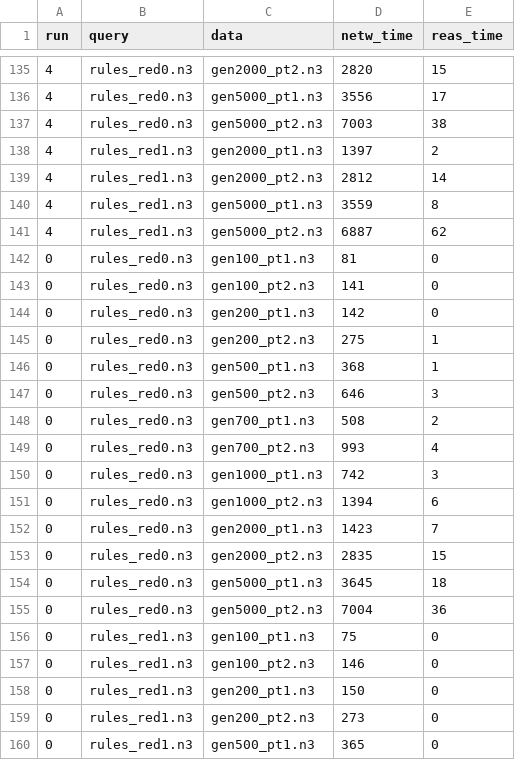
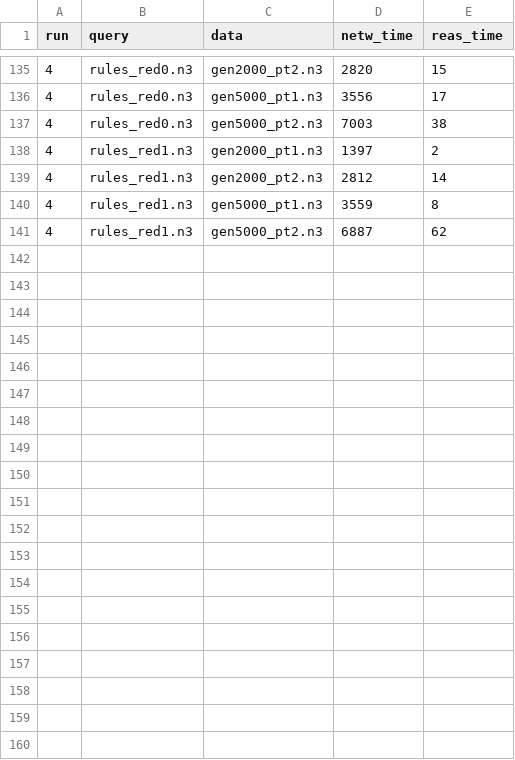
Before and after one commit to william-vw/fun3, a CSV file: python/tests-bench/zika/results/times_eye.csv, drawn as a sheet; only a part is shown, gaps mark what is left out; the diff covers the shown part only.

```diff
--- a/python/tests-bench/zika/results/times_eye.csv
+++ b/python/tests-bench/zika/results/times_eye.csv
@@ -141,20 +141 @@ run,query,data,netw_time,reas_time
 4,rules_red1.n3,gen5000_pt2.n3,6887,62
-0,rules_red0.n3,gen100_pt1.n3,81,0
-0,rules_red0.n3,gen100_pt2.n3,141,0
-0,rules_red0.n3,gen200_pt1.n3,142,0
-0,rules_red0.n3,gen200_pt2.n3,275,1
-0,rules_red0.n3,gen500_pt1.n3,368,1
-0,rules_red0.n3,gen500_pt2.n3,646,3
-0,rules_red0.n3,gen700_pt1.n3,508,2
-0,rules_red0.n3,gen700_pt2.n3,993,4
-0,rules_red0.n3,gen1000_pt1.n3,742,3
-0,rules_red0.n3,gen1000_pt2.n3,1394,6
-0,rules_red0.n3,gen2000_pt1.n3,1423,7
-0,rules_red0.n3,gen2000_pt2.n3,2835,15
-0,rules_red0.n3,gen5000_pt1.n3,3645,18
-0,rules_red0.n3,gen5000_pt2.n3,7004,36
-0,rules_red1.n3,gen100_pt1.n3,75,0
-0,rules_red1.n3,gen100_pt2.n3,146,0
-0,rules_red1.n3,gen200_pt1.n3,150,0
-0,rules_red1.n3,gen200_pt2.n3,273,0
-0,rules_red1.n3,gen500_pt1.n3,365,0
```
Also changed, not shown: 9 removed rows elsewhere in this file, python/tests-bench/zika/results/times_fun3.csv, 2 other files.
